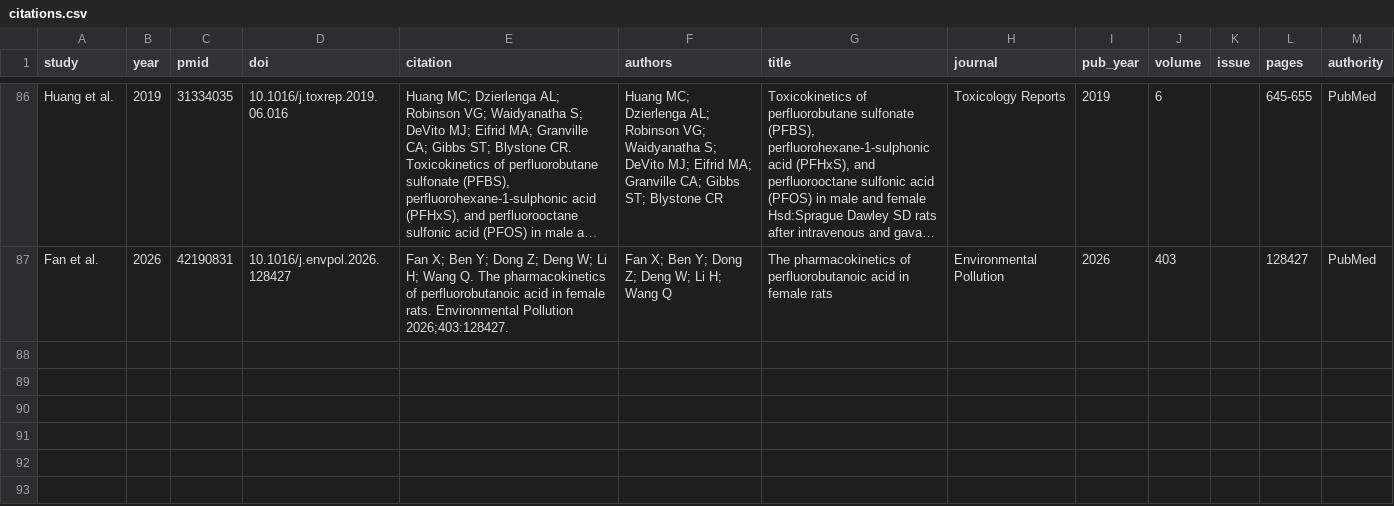
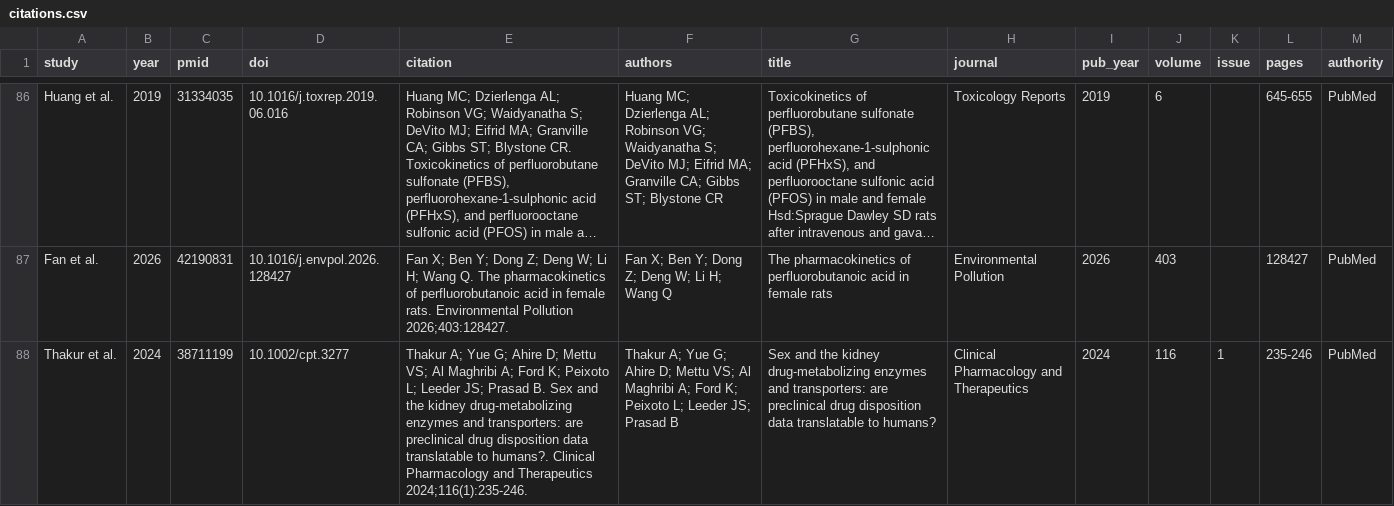
Before and after one commit to sdey17/pfas_tk, a CSV file: tk_review/db/citations.csv, drawn as a sheet; only a part is shown, gaps mark what is left out; long unchanged cells end in …; the diff names each change by its address in the sheet, - before the commit and + after, or states it on an @@ line.

```diff
--- a/tk_review/db/citations.csv
+++ b/tk_review/db/citations.csv
+row 88: Thakur et al. | 2024 | 38711199 | 10.1002/cpt.3277 | Thakur A; Yue G; Ahire D; Mettu VS; Al Maghribi A; Ford K; Peixoto L; Leeder JS; Prasad B. Sex and the kidney drug-metabolizing enzymes and transporters: are preclinical drug disposition data translatable to humans?. Clinical Pharmacology and Therapeutics 2024;116(1):235-246. | Thakur A; Yue G; Ahire D; Mettu VS; Al Maghribi A; Ford K; Peixoto L; Leeder JS; Prasad B | Sex and the kidney drug-metabolizing enzymes and transporters: are preclinical drug disposition data translatable to humans? | Clinical Pharmacology and Therapeutics | 2024 | 116 | 1 | 235-246 | PubMed
```
Also changed, not shown: 3 other files.
